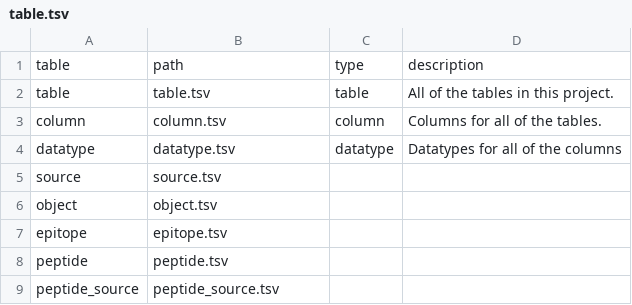
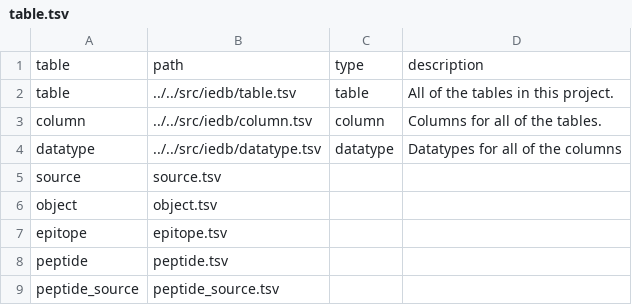
Before and after one commit to IEDB/arborist, a TSV file: src/iedb/table.tsv, drawn as a sheet.

```diff
--- a/src/iedb/table.tsv
+++ b/src/iedb/table.tsv
@@ -1,5 +1,5 @@
 table	path	type	description
-table	table.tsv	table	All of the tables in this project.
-column	column.tsv	column	Columns for all of the tables.
-datatype	datatype.tsv	datatype	Datatypes for all of the columns
+table	../../src/iedb/table.tsv	table	All of the tables in this project.
+column	../../src/iedb/column.tsv	column	Columns for all of the tables.
+datatype	../../src/iedb/datatype.tsv	datatype	Datatypes for all of the columns
 source	source.tsv		
```
Also changed, not shown: src/arborist/column.tsv, 12 other files.
